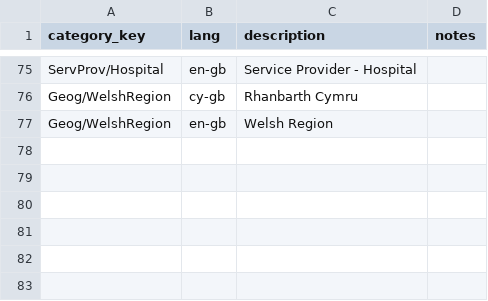
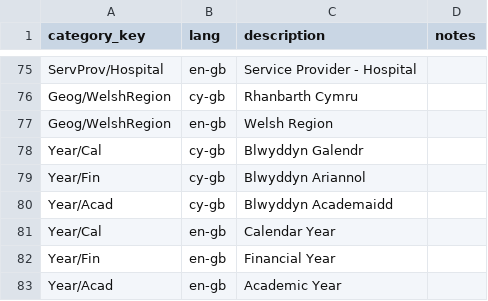
Before and after one commit to Marvell-Consulting/statswales-backend, a CSV file: src/resources/reference-data/v1/category_key_info.csv, drawn as a sheet; only a part is shown, gaps mark what is left out; the diff names each change by its address in the sheet, - before the commit and + after, or states it on an @@ line.

Commit message:
Update category_key_info.csv

```diff
--- a/src/resources/reference-data/v1/category_key_info.csv
+++ b/src/resources/reference-data/v1/category_key_info.csv
+row 78: Year/Cal | cy-gb | Blwyddyn Galendr
+row 79: Year/Fin | cy-gb | Blwyddyn Ariannol
+row 80: Year/Acad | cy-gb | Blwyddyn Academaidd
+row 81: Year/Cal | en-gb | Calendar Year
+row 82: Year/Fin | en-gb | Financial Year
+row 83: Year/Acad | en-gb | Academic Year
```
